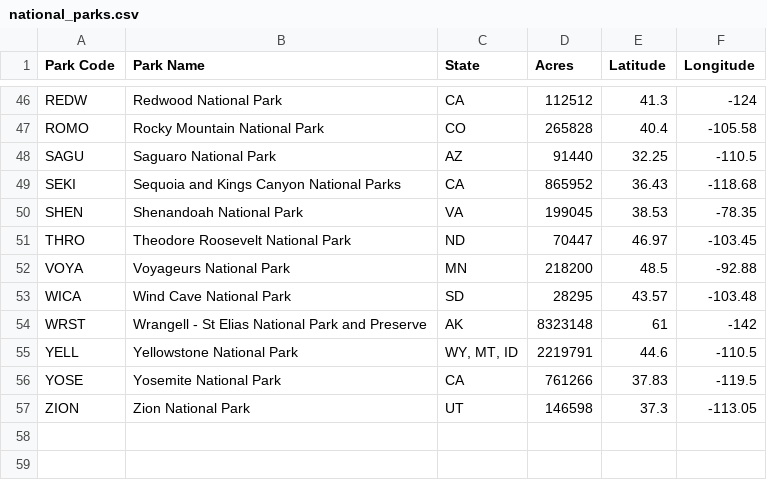
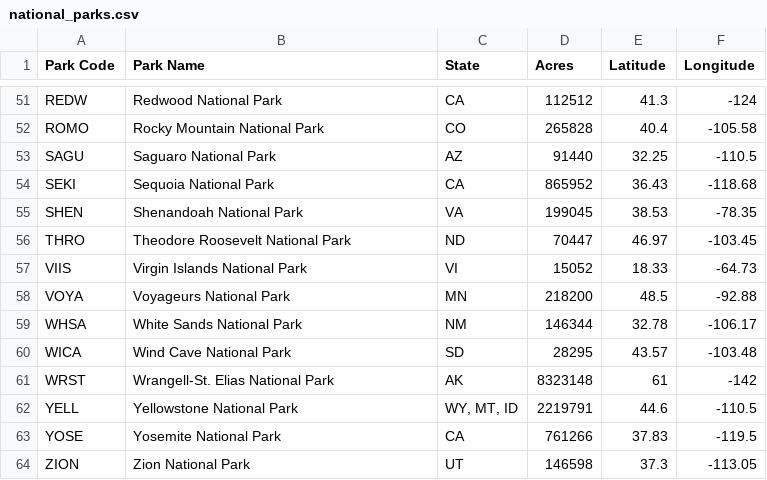
Before and after one commit to eaudunord/national_parks, a CSV file: Resources/national_parks.csv, drawn as a sheet; only a part is shown, gaps mark what is left out; the diff covers the shown part only.

Commit message:
add parks that were missing

```diff
--- a/Resources/national_parks.csv
+++ b/Resources/national_parks.csv
@@ -48,8 +53,10 @@ ROMO,Rocky Mountain National Park,CO,265828,40.4,-105.58
 SAGU,Saguaro National Park,AZ,91440,32.25,-110.5
-SEKI,Sequoia and Kings Canyon National Parks,CA,865952,36.43,-118.68
+SEKI,Sequoia National Park,CA,865952,36.43,-118.68
 SHEN,Shenandoah National Park,VA,199045,38.53,-78.35
 THRO,Theodore Roosevelt National Park,ND,70447,46.97,-103.45
+VIIS,Virgin Islands National Park,VI,15052,18.33,-64.73
 VOYA,Voyageurs National Park,MN,218200,48.5,-92.88
+WHSA,White Sands National Park,NM,146344,32.78,-106.17
 WICA,Wind Cave National Park,SD,28295,43.57,-103.48
-WRST,Wrangell - St Elias National Park and Preserve,AK,8323148,61,-142
+WRST,Wrangell-St. Elias National Park,AK,8323148,61,-142
 YELL,Yellowstone National Park,"WY, MT, ID",2219791,44.6,-110.5
```
Also changed, not shown: 5 added rows and 9 edited cells elsewhere in this file.
